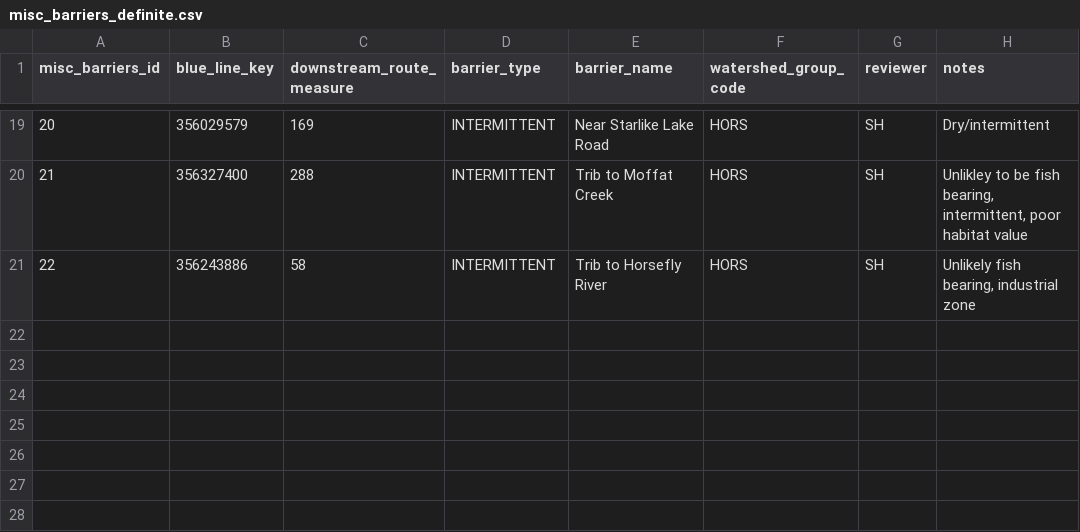
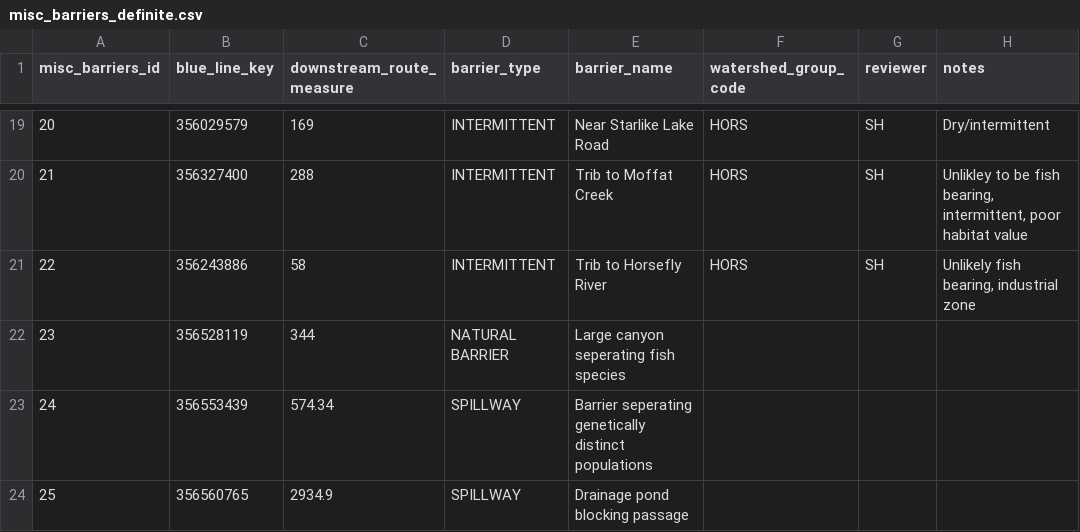
Before and after one commit to smnorris/bcfishpass, a CSV file: 01_prep/06_misc/data/misc_barriers_definite.csv, drawn as a sheet; only a part is shown, gaps mark what is left out; the diff names each change by its address in the sheet, - before the commit and + after, or states it on an @@ line.

```diff
--- a/01_prep/06_misc/data/misc_barriers_definite.csv
+++ b/01_prep/06_misc/data/misc_barriers_definite.csv
+row 22: 23 | 356528119 | 344 | NATURAL BARRIER | Large canyon seperating fish species
+row 23: 24 | 356553439 | 574.34 | SPILLWAY | Barrier seperating genetically distinct populations
+row 24: 25 | 356560765 | 2934.9 | SPILLWAY | Drainage pond blocking passage
```
Also changed, not shown: 01_prep/01_modelled_stream_crossings/data/modelled_stream_crossings_fixes.csv.
